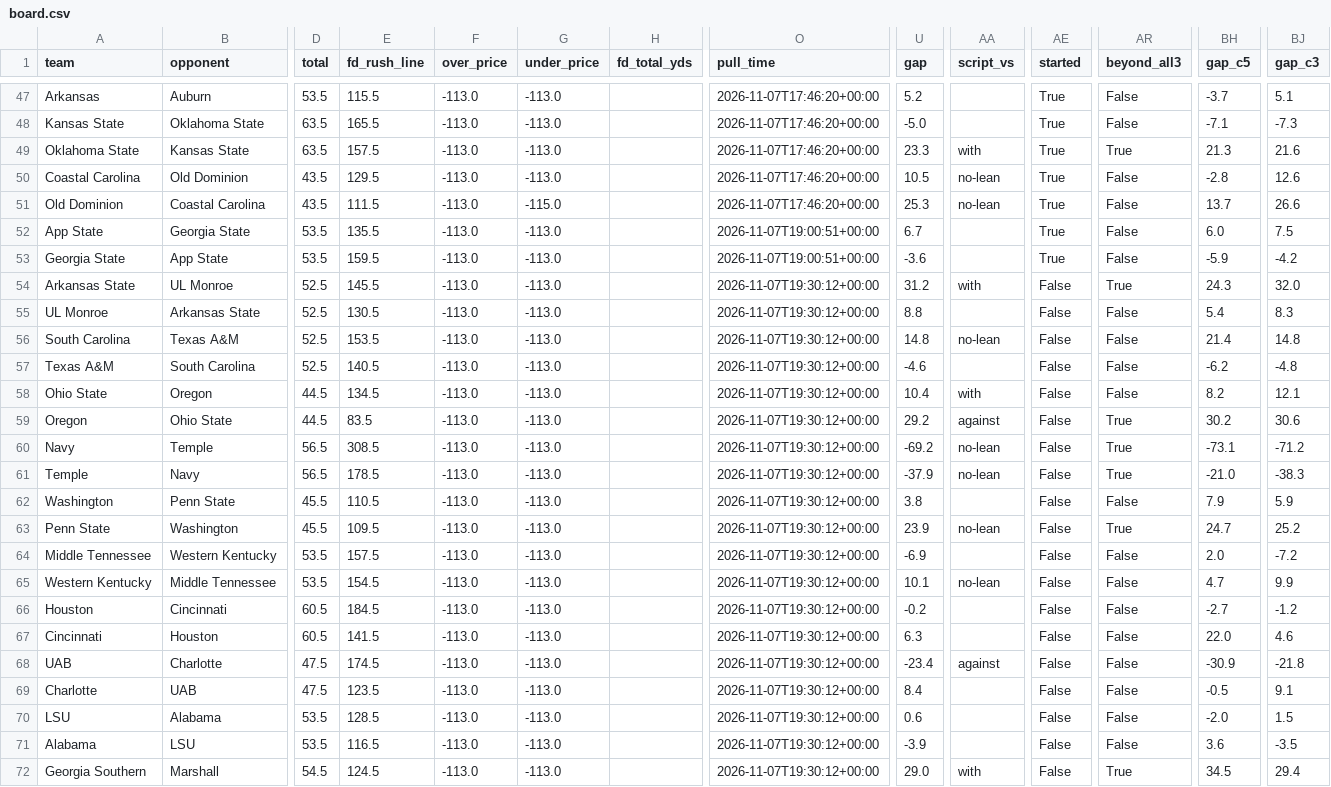
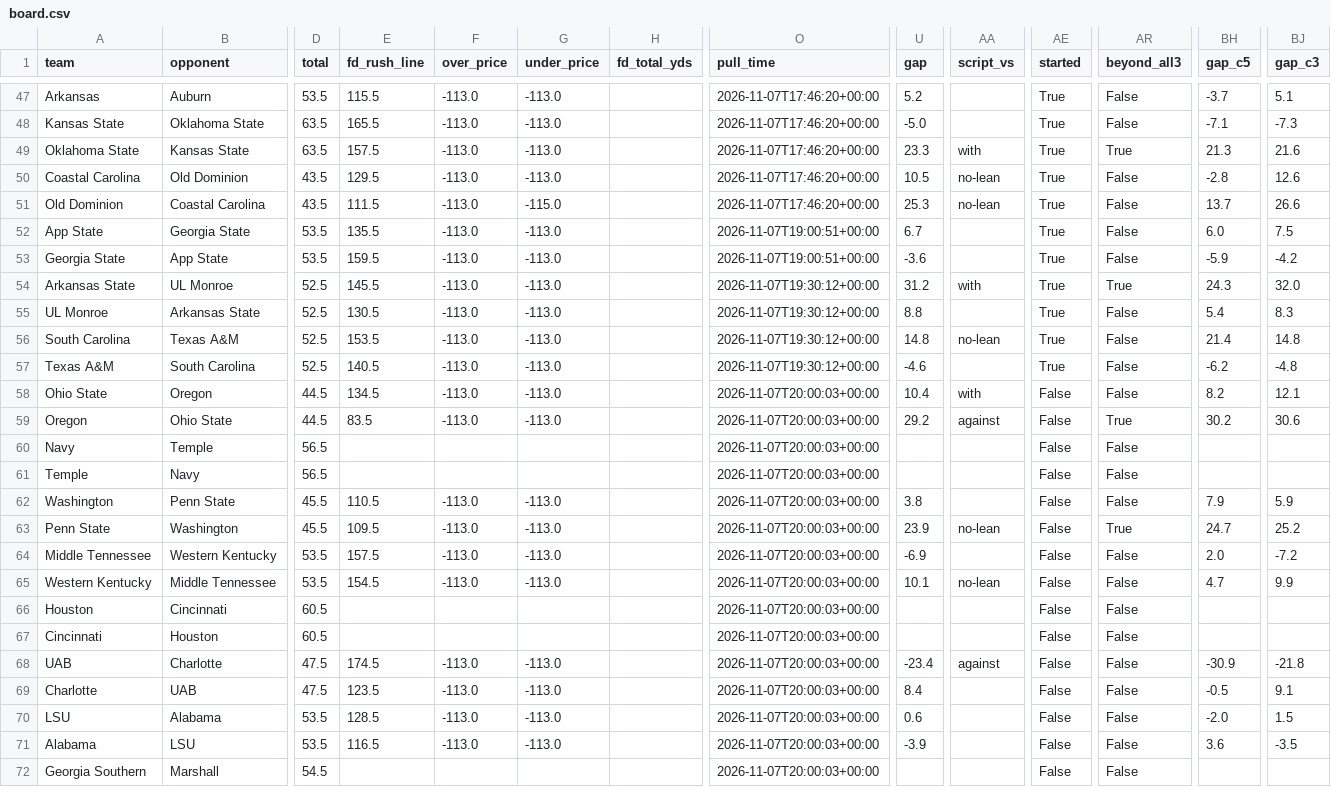
Before and after one commit to bradyt3321/cfb-yardage-dashboard, a CSV file: data/board.csv, drawn as a sheet; only a part is shown, gaps mark what is left out; the diff covers the shown part only; the diff names each change by its address in the sheet, - before the commit and + after, or states it on an @@ line.

```diff
--- a/data/board.csv
+++ b/data/board.csv
-AE54:AE57 (started): False
+AE54:AE57 (started): True
-O58:O72 (pull_time): 2026-11-07T19:30:12+00:00
+O58:O72 (pull_time): 2026-11-07T20:00:03+00:00
-E60 (fd_rush_line): 308.5
+E60 (fd_rush_line): (empty)
-F60:F61 (over_price): -113.0
+F60:F61 (over_price): (empty)
-G60:G61 (under_price): -113.0
+G60:G61 (under_price): (empty)
-U60 (gap): -69.2
+U60 (gap): (empty)
-AA60:AA61 (script_vs): no-lean
+AA60:AA61 (script_vs): (empty)
-AR60:AR61 (beyond_all3): True
+AR60:AR61 (beyond_all3): False
-BH60 (gap_c5): -73.1
+BH60 (gap_c5): (empty)
-BJ60 (gap_c3): -71.2
+BJ60 (gap_c3): (empty)
-E61 (fd_rush_line): 178.5
+E61 (fd_rush_line): (empty)
-U61 (gap): -37.9
+U61 (gap): (empty)
-BH61 (gap_c5): -21.0
+BH61 (gap_c5): (empty)
-BJ61 (gap_c3): -38.3
+BJ61 (gap_c3): (empty)
-E66 (fd_rush_line): 184.5
+E66 (fd_rush_line): (empty)
-F66:F67 (over_price): -113.0
+F66:F67 (over_price): (empty)
-G66:G67 (under_price): -113.0
+G66:G67 (under_price): (empty)
-U66 (gap): -0.2
+U66 (gap): (empty)
-BH66 (gap_c5): -2.7
+BH66 (gap_c5): (empty)
-BJ66 (gap_c3): -1.2
+BJ66 (gap_c3): (empty)
-E67 (fd_rush_line): 141.5
+E67 (fd_rush_line): (empty)
-U67 (gap): 6.3
+U67 (gap): (empty)
-BH67 (gap_c5): 22.0
+BH67 (gap_c5): (empty)
-BJ67 (gap_c3): 4.6
+BJ67 (gap_c3): (empty)
-E72 (fd_rush_line): 124.5
+E72 (fd_rush_line): (empty)
-F72 (over_price): -113.0
+F72 (over_price): (empty)
-G72 (under_price): -113.0
+G72 (under_price): (empty)
-U72 (gap): 29.0
+U72 (gap): (empty)
-AA72 (script_vs): with
+AA72 (script_vs): (empty)
-AR72 (beyond_all3): True
+AR72 (beyond_all3): False
-BH72 (gap_c5): 34.5
+BH72 (gap_c5): (empty)
-BJ72 (gap_c3): 29.4
+BJ72 (gap_c3): (empty)
```
Also changed, not shown: 28 edited cells elsewhere in this file, 3 other files.
